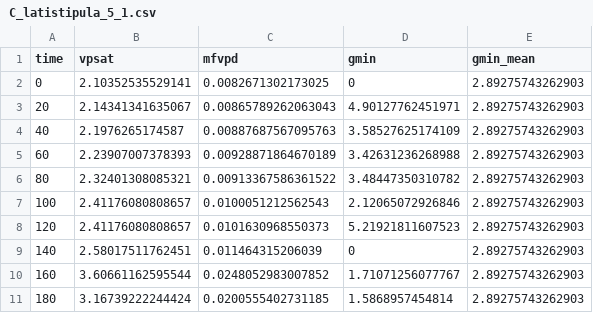
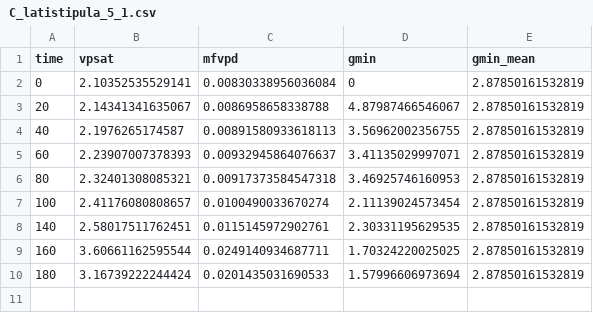
Before and after one commit to eknery/Chamaecrista_hydraulics, a CSV file: 2_gmin_results/C_latistipula_5_1.csv, drawn as a sheet.

```diff
--- a/2_gmin_results/C_latistipula_5_1.csv
+++ b/2_gmin_results/C_latistipula_5_1.csv
@@ -1,11 +1,10 @@
 time,vpsat,mfvpd,gmin,gmin_mean
-0,2.10352535529141,0.0082671302173025,0,2.89275743262903
-20,2.14341341635067,0.00865789262063043,4.90127762451971,2.89275743262903
-40,2.1976265174587,0.00887687567095763,3.58527625174109,2.89275743262903
-60,2.23907007378393,0.00928871864670189,3.42631236268988,2.89275743262903
-80,2.32401308085321,0.00913367586361522,3.48447350310782,2.89275743262903
-100,2.41176080808657,0.0100051212562543,2.12065072926846,2.89275743262903
-120,2.41176080808657,0.0101630968550373,5.21921811607523,2.89275743262903
-140,2.58017511762451,0.011464315206039,0,2.89275743262903
-160,3.60661162595544,0.0248052983007852,1.71071256077767,2.89275743262903
-180,3.16739222244424,0.0200555402731185,1.5868957454814,2.89275743262903
+0,2.10352535529141,0.00830338956036084,0,2.87850161532819
+20,2.14341341635067,0.0086958658338788,4.87987466546067,2.87850161532819
+40,2.1976265174587,0.00891580933618113,3.56962002356755,2.87850161532819
+60,2.23907007378393,0.00932945864076637,3.41135029997071,2.87850161532819
+80,2.32401308085321,0.00917373584547318,3.46925746160953,2.87850161532819
+100,2.41176080808657,0.0100490033670274,2.11139024573454,2.87850161532819
+140,2.58017511762451,0.0115145972902761,2.30331195629535,2.87850161532819
+160,3.60661162595544,0.0249140934687711,1.70324220025025,2.87850161532819
+180,3.16739222244424,0.0201435031690533,1.57996606973694,2.87850161532819
```
Also changed, not shown: 1_data/leaf_gmin_C_brachystachia_01_mai_2024.csv, 1_data/leaf_gmin_C_distishoclata_27_abr_2024.csv, 9 other files.
